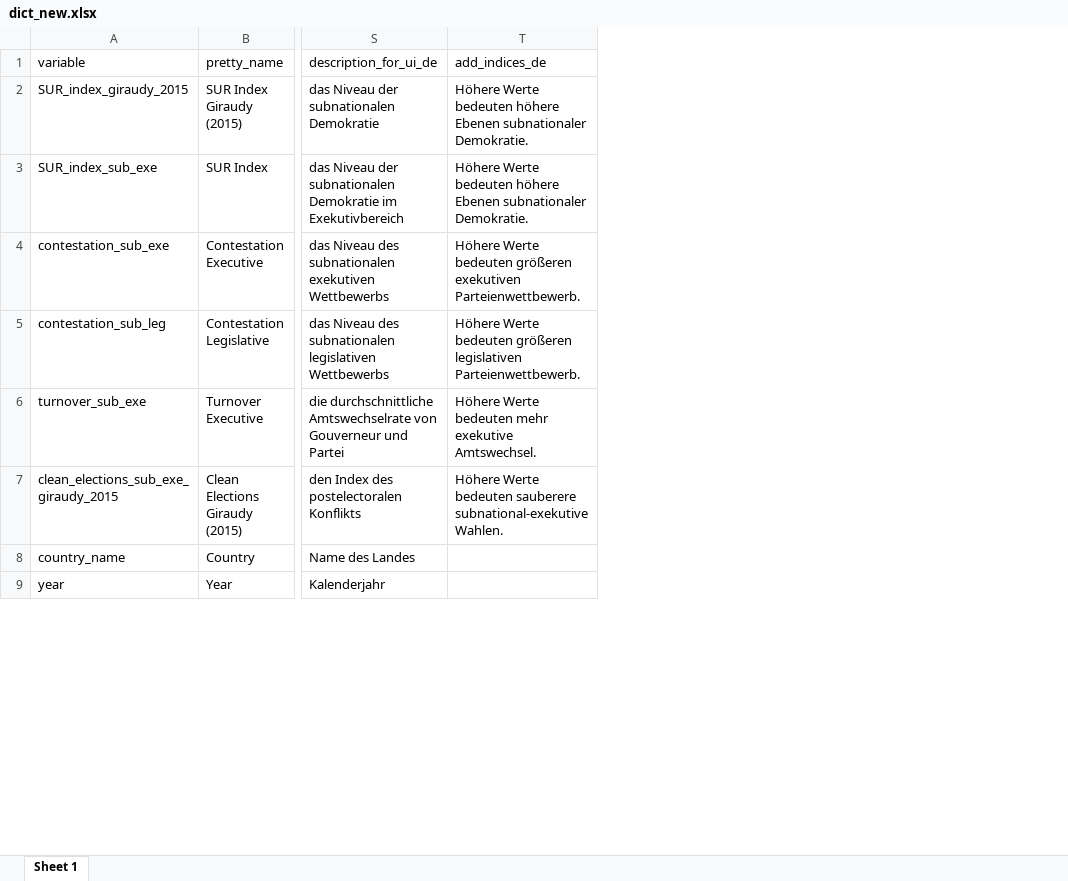
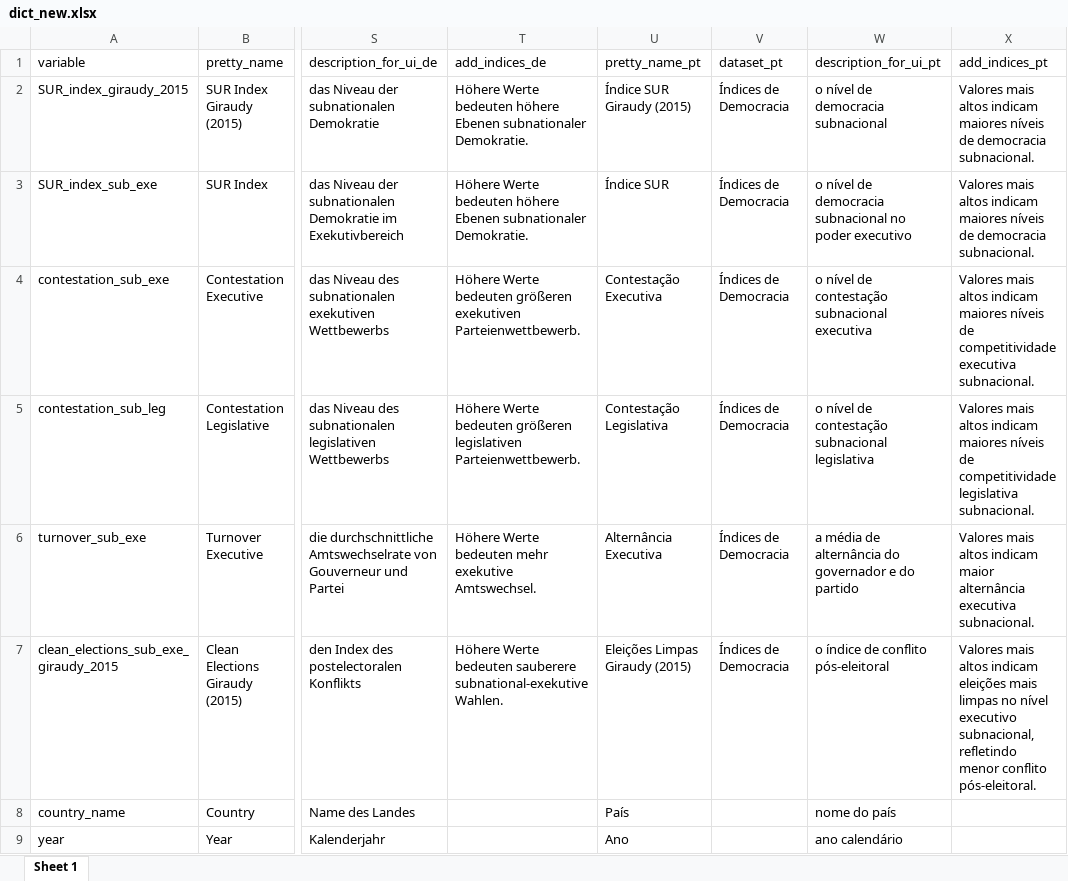
Before and after one commit to fsotoj/spp_v2, an Excel workbook: backend/data/raw/dict_new.xlsx, sheet Sheet 1, drawn as a sheet; only a part is shown, gaps mark what is left out; values as stored, in another font and other column widths than the file's, no borders; the diff names each change by its address in the sheet, - before the commit and + after, or states it on an @@ line.

```diff
--- a/backend/data/raw/dict_new.xlsx (sheet Sheet 1)
+++ b/backend/data/raw/dict_new.xlsx (sheet Sheet 1)
+column U (pretty_name_pt), rows 2-9: Índice SUR Giraudy (2015) | Índice SUR | Contestação Executiva | Contestação Legislativa | Alternância Executiva | Eleições Limpas Giraudy (2015) | País | Ano
+column V (dataset_pt), rows 2-7: all Índices de Democracia
+column W (description_for_ui_pt), rows 2-9: o nível de democracia subnacional | o nível de democracia subnacional no poder executivo | o nível de contestação subnacional executiva | o nível de contestação subnacional legislativa | a média de alternância do governador e do partido | o índice de conflito pós-eleitoral | nome do país | ano calendário
+column X (add_indices_pt), rows 2-7: Valores mais altos indicam maiores níveis de democracia subnacional. | Valores mais altos indicam maiores níveis de democracia subnacional. | Valores mais altos indicam maiores níveis de competitividade executiva subnacional. | Valores mais altos indicam maiores níveis de competitividade legislativa subnacional. | Valores mais altos indicam maior alternância executiva subnacional. | Valores mais altos indicam eleições mais limpas no nível executivo subnacional, refletindo menor conflito pós-eleitoral.
```
Also changed, not shown: 10 other files.
